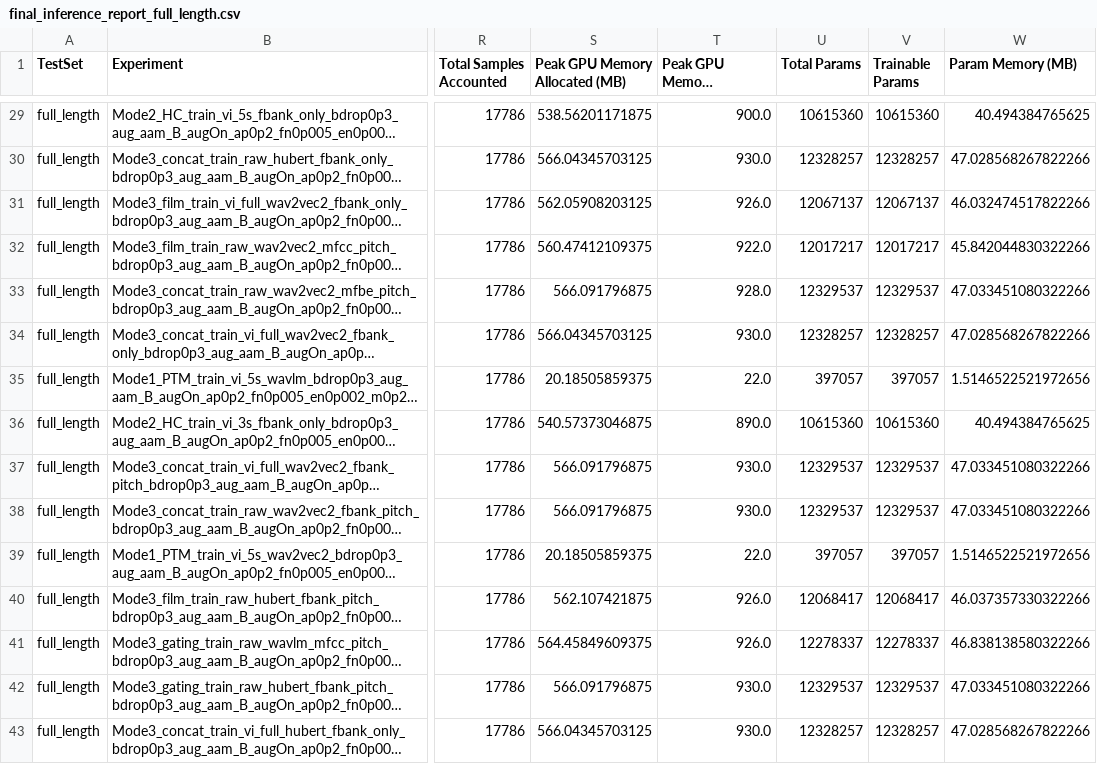
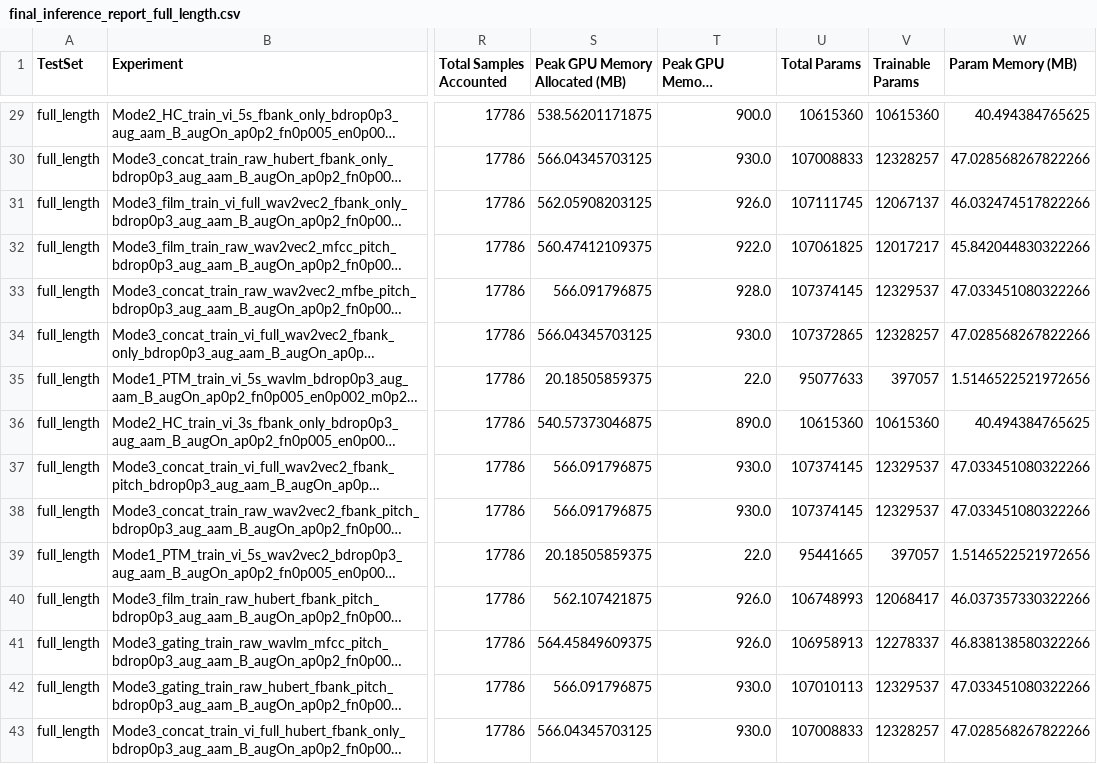
Before and after one commit to manh-25/SpeechVeri_MultiFeatures, a CSV file: train/outputs/final_inference_report_full_length.csv, drawn as a sheet; only a part is shown, gaps mark what is left out; long unchanged cells end in …; the diff covers the shown part only; the diff names each change by its address in the sheet, - before the commit and + after, or states it on an @@ line.

```diff
--- a/train/outputs/final_inference_report_full_length.csv
+++ b/train/outputs/final_inference_report_full_length.csv
-U30 (Total Params): 12328257
+U30 (Total Params): 107008833
-U31 (Total Params): 12067137
+U31 (Total Params): 107111745
-U32 (Total Params): 12017217
+U32 (Total Params): 107061825
-U33 (Total Params): 12329537
+U33 (Total Params): 107374145
-U34 (Total Params): 12328257
+U34 (Total Params): 107372865
-U35 (Total Params): 397057
+U35 (Total Params): 95077633
-U37:U38 (Total Params): 12329537
+U37:U38 (Total Params): 107374145
-U39 (Total Params): 397057
+U39 (Total Params): 95441665
-U40 (Total Params): 12068417
+U40 (Total Params): 106748993
-U41 (Total Params): 12278337
+U41 (Total Params): 106958913
-U42 (Total Params): 12329537
+U42 (Total Params): 107010113
-U43 (Total Params): 12328257
+U43 (Total Params): 107008833
```
Also changed, not shown: 151 edited cells elsewhere in this file, train/outputs/final_inference_report_all_models.csv, train/outputs/final_inference_report_test_3s.csv, 6 other files.
